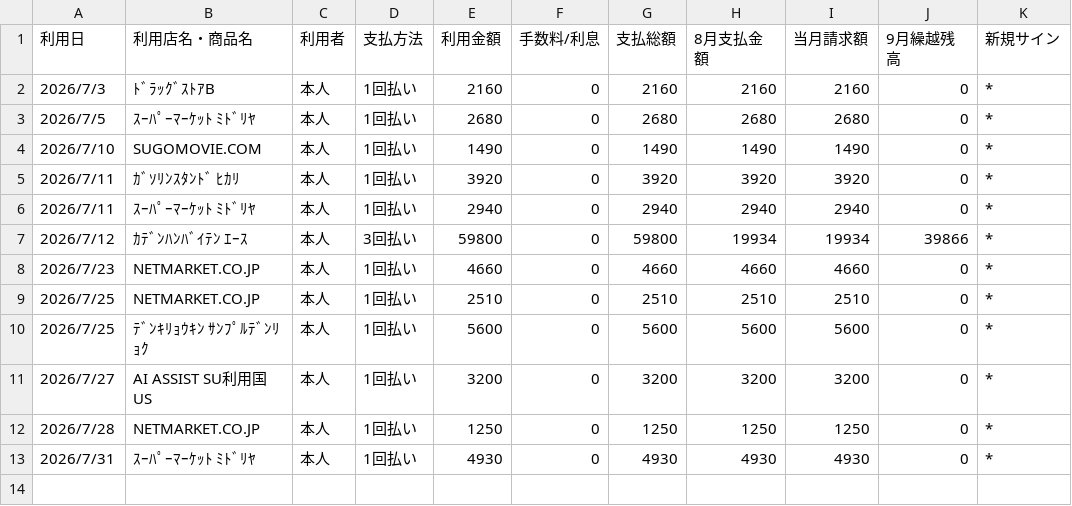
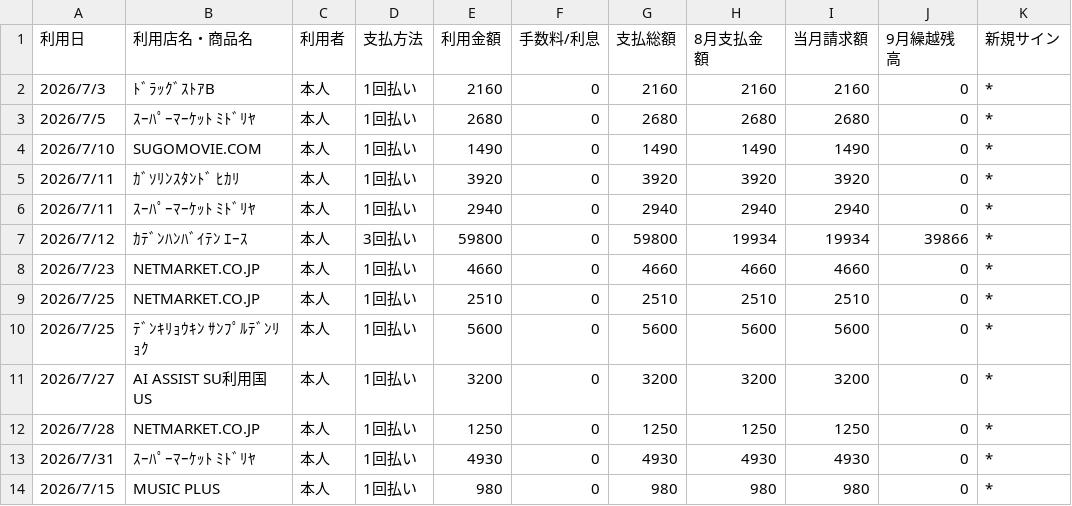
Before and after one commit to mukeran74-boop/meisai-app, a CSV file: demo/rakuten_2026-08.csv, drawn as a sheet.

```diff
--- a/demo/rakuten_2026-08.csv
+++ b/demo/rakuten_2026-08.csv
@@ -13 +13,2 @@
 "2026/7/31","ｽｰﾊﾟｰﾏｰｹｯﾄ ﾐﾄﾞﾘﾔ","本人","1回払い","4930","0","4930","4930","4930","0","*"
+"2026/7/15","MUSIC PLUS","本人","1回払い","980","0","980","980","980","0","*"
```
Also changed, not shown: demo/rakuten_2026-06.csv, demo/rakuten_2026-07.csv, 10 other files.
